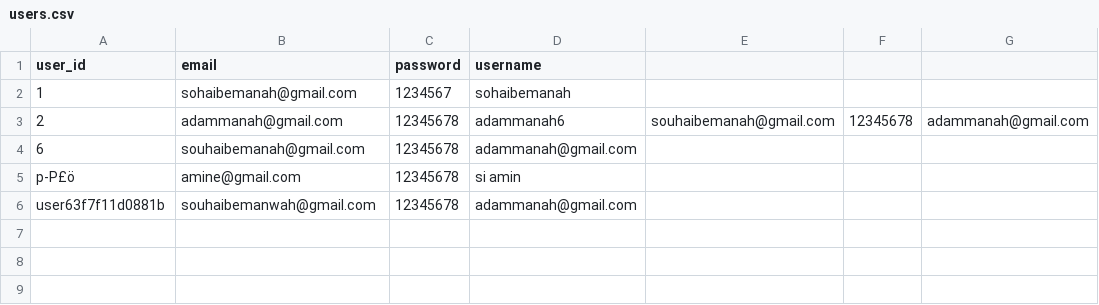
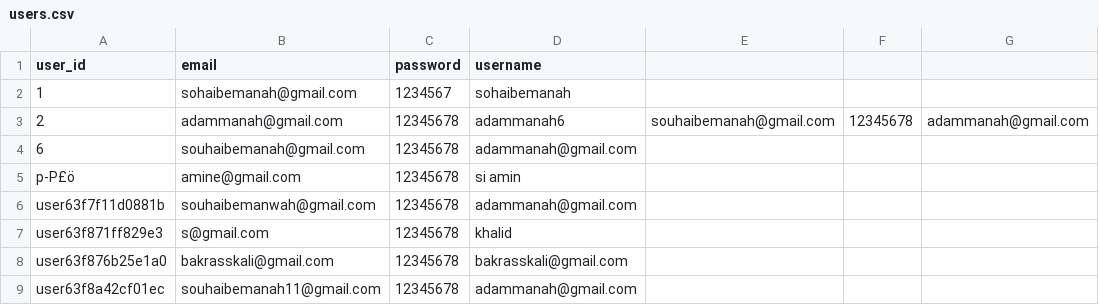
Before and after one commit to sohaibMan/crud_products, a CSV file: model/data/users.csv, drawn as a sheet; the diff names each change by its address in the sheet, - before the commit and + after, or states it on an @@ line.

```diff
--- a/model/data/users.csv
+++ b/model/data/users.csv
+row 7: user63f871ff829e3 | s@gmail.com | 12345678 | khalid
+row 8: user63f876b25e1a0 | bakrasskali@gmail.com | 12345678 | bakrasskali@gmail.com
+row 9: user63f8a42cf01ec | souhaibemanah11@gmail.com | 12345678 | adammanah@gmail.com
```
Also changed, not shown: 1 other file.
